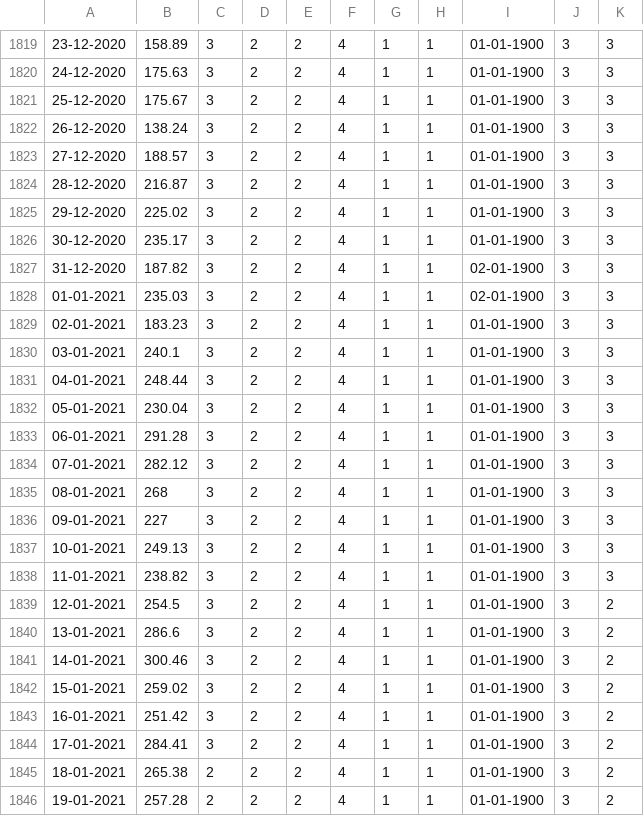
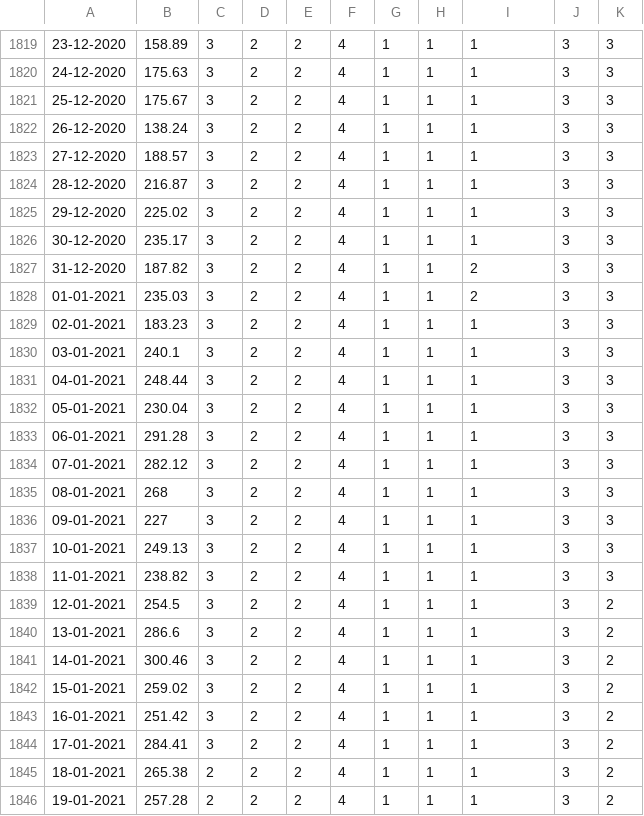
Before and after one commit to annazdr/prognovid-test-data, a CSV file: data/cena_en_el.csv, drawn as a sheet; only a part is shown, gaps mark what is left out; the diff covers the shown part only.

```diff
--- a/data/cena_en_el.csv
+++ b/data/cena_en_el.csv
@@ -1819,28 +1819,28 @@
-23-12-2020,158.89,3,2,2,4,1,1,01-01-1900,3,3
-24-12-2020,175.63,3,2,2,4,1,1,01-01-1900,3,3
-25-12-2020,175.67,3,2,2,4,1,1,01-01-1900,3,3
-26-12-2020,138.24,3,2,2,4,1,1,01-01-1900,3,3
-27-12-2020,188.57,3,2,2,4,1,1,01-01-1900,3,3
-28-12-2020,216.87,3,2,2,4,1,1,01-01-1900,3,3
-29-12-2020,225.02,3,2,2,4,1,1,01-01-1900,3,3
-30-12-2020,235.17,3,2,2,4,1,1,01-01-1900,3,3
-31-12-2020,187.82,3,2,2,4,1,1,02-01-1900,3,3
-01-01-2021,235.03,3,2,2,4,1,1,02-01-1900,3,3
-02-01-2021,183.23,3,2,2,4,1,1,01-01-1900,3,3
-03-01-2021,240.1,3,2,2,4,1,1,01-01-1900,3,3
-04-01-2021,248.44,3,2,2,4,1,1,01-01-1900,3,3
-05-01-2021,230.04,3,2,2,4,1,1,01-01-1900,3,3
-06-01-2021,291.28,3,2,2,4,1,1,01-01-1900,3,3
-07-01-2021,282.12,3,2,2,4,1,1,01-01-1900,3,3
-08-01-2021,268,3,2,2,4,1,1,01-01-1900,3,3
-09-01-2021,227,3,2,2,4,1,1,01-01-1900,3,3
-10-01-2021,249.13,3,2,2,4,1,1,01-01-1900,3,3
-11-01-2021,238.82,3,2,2,4,1,1,01-01-1900,3,3
-12-01-2021,254.5,3,2,2,4,1,1,01-01-1900,3,2
-13-01-2021,286.6,3,2,2,4,1,1,01-01-1900,3,2
-14-01-2021,300.46,3,2,2,4,1,1,01-01-1900,3,2
-15-01-2021,259.02,3,2,2,4,1,1,01-01-1900,3,2
-16-01-2021,251.42,3,2,2,4,1,1,01-01-1900,3,2
-17-01-2021,284.41,3,2,2,4,1,1,01-01-1900,3,2
-18-01-2021,265.38,2,2,2,4,1,1,01-01-1900,3,2
-19-01-2021,257.28,2,2,2,4,1,1,01-01-1900,3,2
+23-12-2020,158.89,3,2,2,4,1,1,1,3,3
+24-12-2020,175.63,3,2,2,4,1,1,1,3,3
+25-12-2020,175.67,3,2,2,4,1,1,1,3,3
+26-12-2020,138.24,3,2,2,4,1,1,1,3,3
+27-12-2020,188.57,3,2,2,4,1,1,1,3,3
+28-12-2020,216.87,3,2,2,4,1,1,1,3,3
+29-12-2020,225.02,3,2,2,4,1,1,1,3,3
+30-12-2020,235.17,3,2,2,4,1,1,1,3,3
+31-12-2020,187.82,3,2,2,4,1,1,2,3,3
+01-01-2021,235.03,3,2,2,4,1,1,2,3,3
+02-01-2021,183.23,3,2,2,4,1,1,1,3,3
+03-01-2021,240.1,3,2,2,4,1,1,1,3,3
+04-01-2021,248.44,3,2,2,4,1,1,1,3,3
+05-01-2021,230.04,3,2,2,4,1,1,1,3,3
+06-01-2021,291.28,3,2,2,4,1,1,1,3,3
+07-01-2021,282.12,3,2,2,4,1,1,1,3,3
+08-01-2021,268,3,2,2,4,1,1,1,3,3
+09-01-2021,227,3,2,2,4,1,1,1,3,3
+10-01-2021,249.13,3,2,2,4,1,1,1,3,3
+11-01-2021,238.82,3,2,2,4,1,1,1,3,3
+12-01-2021,254.5,3,2,2,4,1,1,1,3,2
+13-01-2021,286.6,3,2,2,4,1,1,1,3,2
+14-01-2021,300.46,3,2,2,4,1,1,1,3,2
+15-01-2021,259.02,3,2,2,4,1,1,1,3,2
+16-01-2021,251.42,3,2,2,4,1,1,1,3,2
+17-01-2021,284.41,3,2,2,4,1,1,1,3,2
+18-01-2021,265.38,2,2,2,4,1,1,1,3,2
+19-01-2021,257.28,2,2,2,4,1,1,1,3,2
```
Also changed, not shown: 65 edited cells elsewhere in this file.
